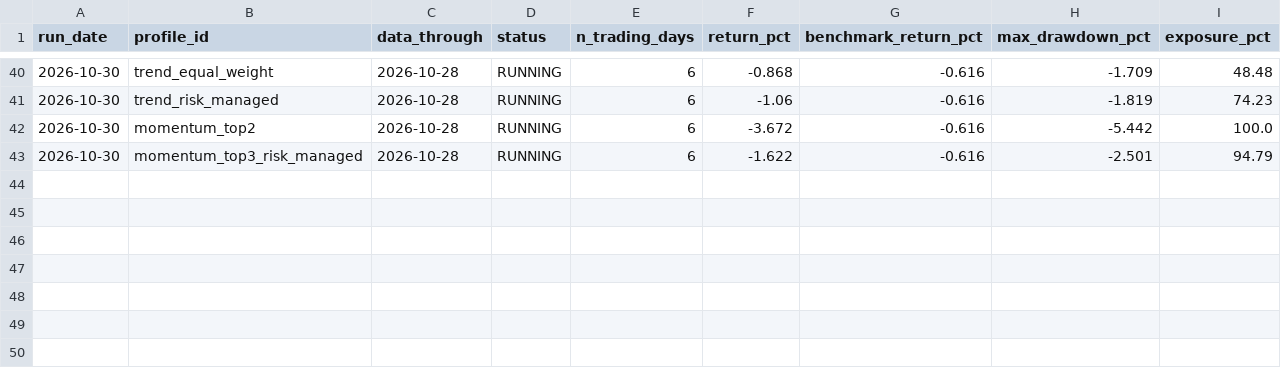
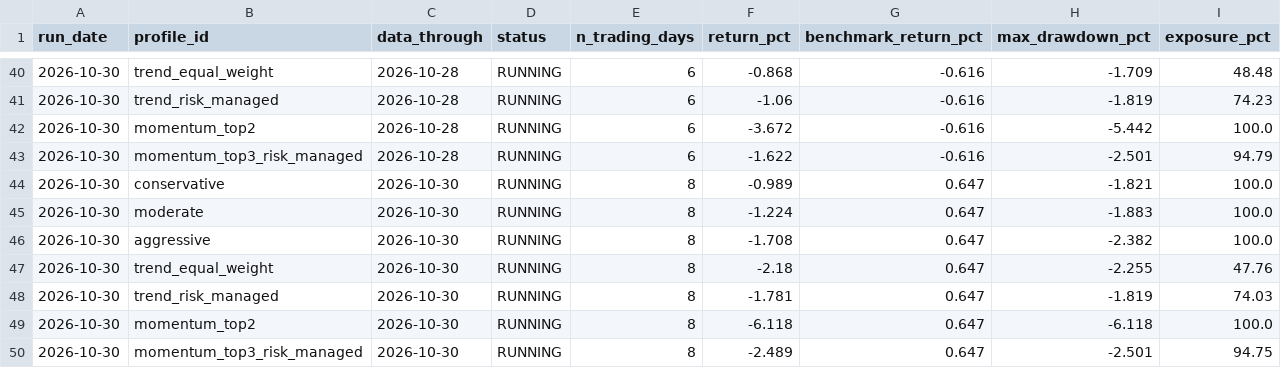
Before and after one commit to jeetthavrani657/alphaguard-ai, a CSV file: reports/output/advisory_forward.csv, drawn as a sheet; only a part is shown, gaps mark what is left out.

Commit message:
Daily refresh of the public record (automatic)
Written and pushed by research/publish_page.py at the end of the evening run: only docs/index.html, reports/output/forward_snapshots.csv, reports/output/forward_books.csv, reports/output/advisory_forward.csv.

```diff
--- a/reports/output/advisory_forward.csv
+++ b/reports/output/advisory_forward.csv
@@ -43 +43,8 @@ run_date,profile_id,data_through,status,n_trading_days,return_pct,benchmark_retu
 2026-10-30,momentum_top3_risk_managed,2026-10-28,RUNNING,6,-1.622,-0.616,-2.501,94.79
+2026-10-30,conservative,2026-10-30,RUNNING,8,-0.989,0.647,-1.821,100.0
+2026-10-30,moderate,2026-10-30,RUNNING,8,-1.224,0.647,-1.883,100.0
+2026-10-30,aggressive,2026-10-30,RUNNING,8,-1.708,0.647,-2.382,100.0
+2026-10-30,trend_equal_weight,2026-10-30,RUNNING,8,-2.18,0.647,-2.255,47.76
+2026-10-30,trend_risk_managed,2026-10-30,RUNNING,8,-1.781,0.647,-1.819,74.03
+2026-10-30,momentum_top2,2026-10-30,RUNNING,8,-6.118,0.647,-6.118,100.0
+2026-10-30,momentum_top3_risk_managed,2026-10-30,RUNNING,8,-2.489,0.647,-2.501,94.75
```
Also changed, not shown: reports/output/forward_books.csv, reports/output/forward_snapshots.csv, 1 other file.
